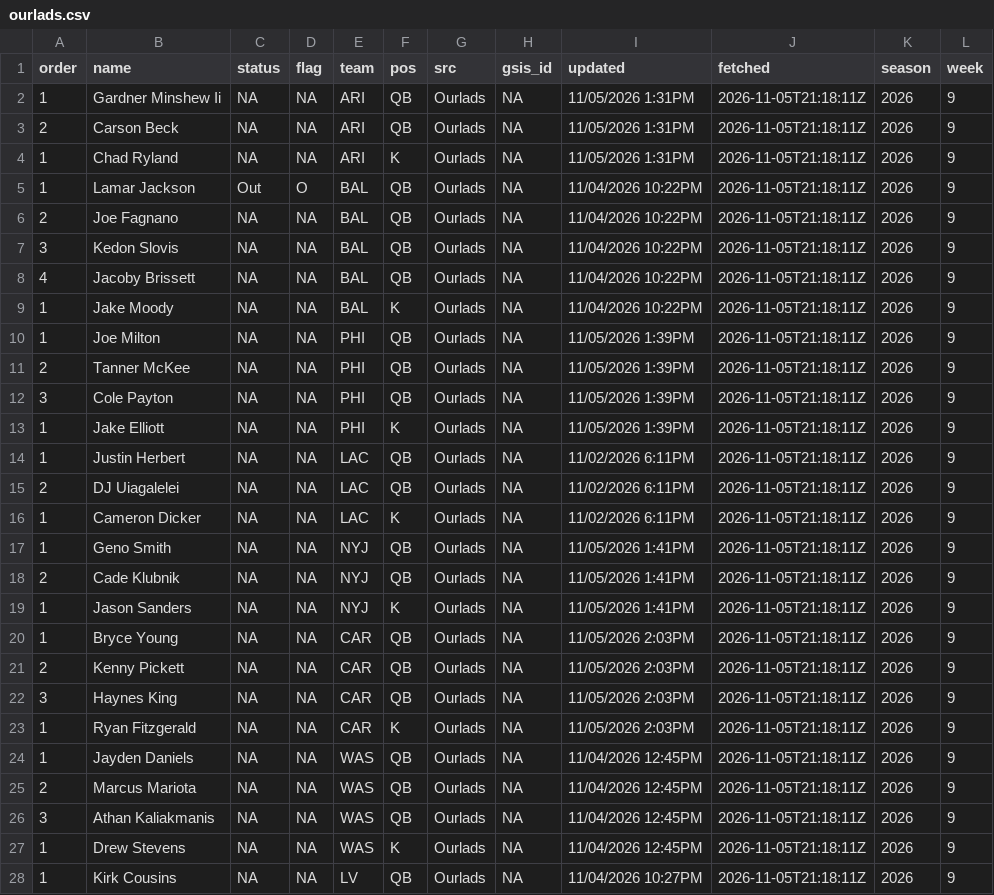
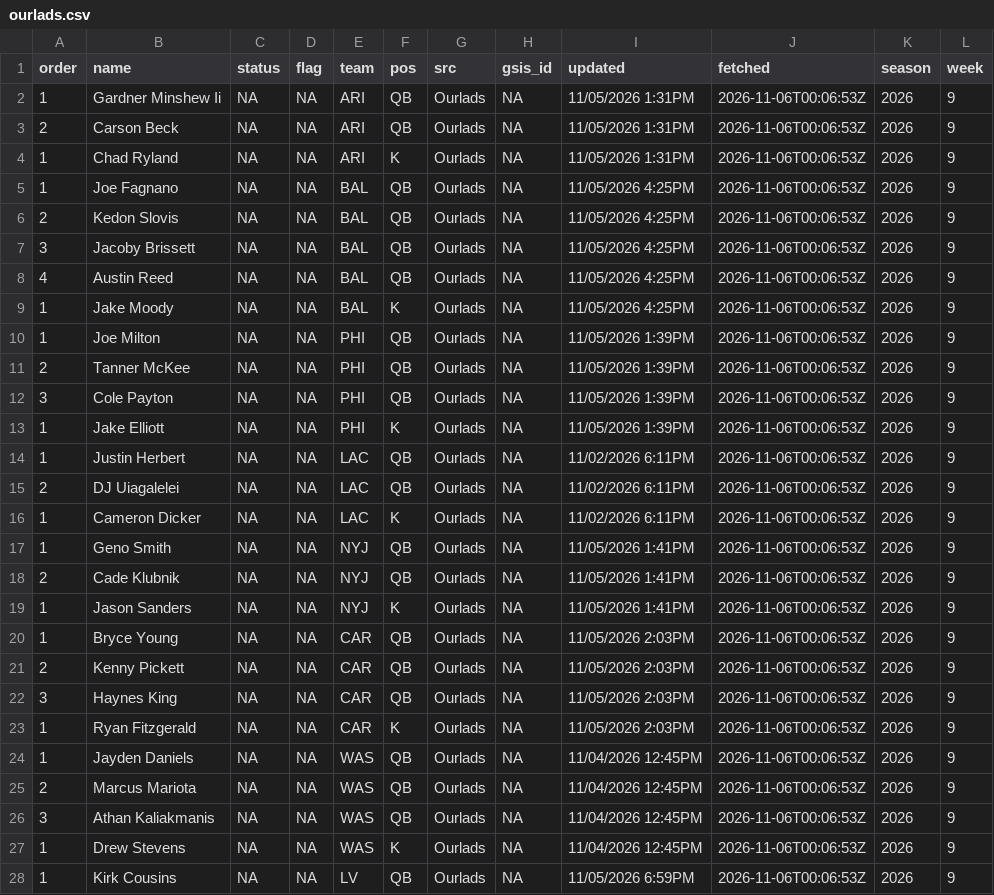
Before and after one commit to andrew-w-schroeder/dst-site, a CSV file: data/lines/sources/ourlads.csv, drawn as a sheet; only a part is shown; the diff covers the shown part only.

```diff
--- a/data/lines/sources/ourlads.csv
+++ b/data/lines/sources/ourlads.csv
@@ -1,28 +1,28 @@
 "order","name","status","flag","team","pos","src","gsis_id","updated","fetched","season","week"
-1,"Gardner Minshew Ii",NA,NA,"ARI","QB","Ourlads",NA,"11/05/2026 1:31PM","2026-11-05T21:18:11Z",2026,9
-2,"Carson Beck",NA,NA,"ARI","QB","Ourlads",NA,"11/05/2026 1:31PM","2026-11-05T21:18:11Z",2026,9
-1,"Chad Ryland",NA,NA,"ARI","K","Ourlads",NA,"11/05/2026 1:31PM","2026-11-05T21:18:11Z",2026,9
-1,"Lamar Jackson","Out","O","BAL","QB","Ourlads",NA,"11/04/2026 10:22PM","2026-11-05T21:18:11Z",2026,9
-2,"Joe Fagnano",NA,NA,"BAL","QB","Ourlads",NA,"11/04/2026 10:22PM","2026-11-05T21:18:11Z",2026,9
-3,"Kedon Slovis",NA,NA,"BAL","QB","Ourlads",NA,"11/04/2026 10:22PM","2026-11-05T21:18:11Z",2026,9
-4,"Jacoby Brissett",NA,NA,"BAL","QB","Ourlads",NA,"11/04/2026 10:22PM","2026-11-05T21:18:11Z",2026,9
-1,"Jake Moody",NA,NA,"BAL","K","Ourlads",NA,"11/04/2026 10:22PM","2026-11-05T21:18:11Z",2026,9
-1,"Joe Milton",NA,NA,"PHI","QB","Ourlads",NA,"11/05/2026 1:39PM","2026-11-05T21:18:11Z",2026,9
-2,"Tanner McKee",NA,NA,"PHI","QB","Ourlads",NA,"11/05/2026 1:39PM","2026-11-05T21:18:11Z",2026,9
-3,"Cole Payton",NA,NA,"PHI","QB","Ourlads",NA,"11/05/2026 1:39PM","2026-11-05T21:18:11Z",2026,9
-1,"Jake Elliott",NA,NA,"PHI","K","Ourlads",NA,"11/05/2026 1:39PM","2026-11-05T21:18:11Z",2026,9
-1,"Justin Herbert",NA,NA,"LAC","QB","Ourlads",NA,"11/02/2026 6:11PM","2026-11-05T21:18:11Z",2026,9
-2,"DJ Uiagalelei",NA,NA,"LAC","QB","Ourlads",NA,"11/02/2026 6:11PM","2026-11-05T21:18:11Z",2026,9
-1,"Cameron Dicker",NA,NA,"LAC","K","Ourlads",NA,"11/02/2026 6:11PM","2026-11-05T21:18:11Z",2026,9
-1,"Geno Smith",NA,NA,"NYJ","QB","Ourlads",NA,"11/05/2026 1:41PM","2026-11-05T21:18:11Z",2026,9
-2,"Cade Klubnik",NA,NA,"NYJ","QB","Ourlads",NA,"11/05/2026 1:41PM","2026-11-05T21:18:11Z",2026,9
-1,"Jason Sanders",NA,NA,"NYJ","K","Ourlads",NA,"11/05/2026 1:41PM","2026-11-05T21:18:11Z",2026,9
-1,"Bryce Young",NA,NA,"CAR","QB","Ourlads",NA,"11/05/2026 2:03PM","2026-11-05T21:18:11Z",2026,9
-2,"Kenny Pickett",NA,NA,"CAR","QB","Ourlads",NA,"11/05/2026 2:03PM","2026-11-05T21:18:11Z",2026,9
-3,"Haynes King",NA,NA,"CAR","QB","Ourlads",NA,"11/05/2026 2:03PM","2026-11-05T21:18:11Z",2026,9
-1,"Ryan Fitzgerald",NA,NA,"CAR","K","Ourlads",NA,"11/05/2026 2:03PM","2026-11-05T21:18:11Z",2026,9
-1,"Jayden Daniels",NA,NA,"WAS","QB","Ourlads",NA,"11/04/2026 12:45PM","2026-11-05T21:18:11Z",2026,9
-2,"Marcus Mariota",NA,NA,"WAS","QB","Ourlads",NA,"11/04/2026 12:45PM","2026-11-05T21:18:11Z",2026,9
-3,"Athan Kaliakmanis",NA,NA,"WAS","QB","Ourlads",NA,"11/04/2026 12:45PM","2026-11-05T21:18:11Z",2026,9
-1,"Drew Stevens",NA,NA,"WAS","K","Ourlads",NA,"11/04/2026 12:45PM","2026-11-05T21:18:11Z",2026,9
-1,"Kirk Cousins",NA,NA,"LV","QB","Ourlads",NA,"11/04/2026 10:27PM","2026-11-05T21:18:11Z",2026,9
+1,"Gardner Minshew Ii",NA,NA,"ARI","QB","Ourlads",NA,"11/05/2026 1:31PM","2026-11-06T00:06:53Z",2026,9
+2,"Carson Beck",NA,NA,"ARI","QB","Ourlads",NA,"11/05/2026 1:31PM","2026-11-06T00:06:53Z",2026,9
+1,"Chad Ryland",NA,NA,"ARI","K","Ourlads",NA,"11/05/2026 1:31PM","2026-11-06T00:06:53Z",2026,9
+1,"Joe Fagnano",NA,NA,"BAL","QB","Ourlads",NA,"11/05/2026 4:25PM","2026-11-06T00:06:53Z",2026,9
+2,"Kedon Slovis",NA,NA,"BAL","QB","Ourlads",NA,"11/05/2026 4:25PM","2026-11-06T00:06:53Z",2026,9
+3,"Jacoby Brissett",NA,NA,"BAL","QB","Ourlads",NA,"11/05/2026 4:25PM","2026-11-06T00:06:53Z",2026,9
+4,"Austin Reed",NA,NA,"BAL","QB","Ourlads",NA,"11/05/2026 4:25PM","2026-11-06T00:06:53Z",2026,9
+1,"Jake Moody",NA,NA,"BAL","K","Ourlads",NA,"11/05/2026 4:25PM","2026-11-06T00:06:53Z",2026,9
+1,"Joe Milton",NA,NA,"PHI","QB","Ourlads",NA,"11/05/2026 1:39PM","2026-11-06T00:06:53Z",2026,9
+2,"Tanner McKee",NA,NA,"PHI","QB","Ourlads",NA,"11/05/2026 1:39PM","2026-11-06T00:06:53Z",2026,9
+3,"Cole Payton",NA,NA,"PHI","QB","Ourlads",NA,"11/05/2026 1:39PM","2026-11-06T00:06:53Z",2026,9
+1,"Jake Elliott",NA,NA,"PHI","K","Ourlads",NA,"11/05/2026 1:39PM","2026-11-06T00:06:53Z",2026,9
+1,"Justin Herbert",NA,NA,"LAC","QB","Ourlads",NA,"11/02/2026 6:11PM","2026-11-06T00:06:53Z",2026,9
+2,"DJ Uiagalelei",NA,NA,"LAC","QB","Ourlads",NA,"11/02/2026 6:11PM","2026-11-06T00:06:53Z",2026,9
+1,"Cameron Dicker",NA,NA,"LAC","K","Ourlads",NA,"11/02/2026 6:11PM","2026-11-06T00:06:53Z",2026,9
+1,"Geno Smith",NA,NA,"NYJ","QB","Ourlads",NA,"11/05/2026 1:41PM","2026-11-06T00:06:53Z",2026,9
+2,"Cade Klubnik",NA,NA,"NYJ","QB","Ourlads",NA,"11/05/2026 1:41PM","2026-11-06T00:06:53Z",2026,9
+1,"Jason Sanders",NA,NA,"NYJ","K","Ourlads",NA,"11/05/2026 1:41PM","2026-11-06T00:06:53Z",2026,9
+1,"Bryce Young",NA,NA,"CAR","QB","Ourlads",NA,"11/05/2026 2:03PM","2026-11-06T00:06:53Z",2026,9
+2,"Kenny Pickett",NA,NA,"CAR","QB","Ourlads",NA,"11/05/2026 2:03PM","2026-11-06T00:06:53Z",2026,9
+3,"Haynes King",NA,NA,"CAR","QB","Ourlads",NA,"11/05/2026 2:03PM","2026-11-06T00:06:53Z",2026,9
+1,"Ryan Fitzgerald",NA,NA,"CAR","K","Ourlads",NA,"11/05/2026 2:03PM","2026-11-06T00:06:53Z",2026,9
+1,"Jayden Daniels",NA,NA,"WAS","QB","Ourlads",NA,"11/04/2026 12:45PM","2026-11-06T00:06:53Z",2026,9
+2,"Marcus Mariota",NA,NA,"WAS","QB","Ourlads",NA,"11/04/2026 12:45PM","2026-11-06T00:06:53Z",2026,9
+3,"Athan Kaliakmanis",NA,NA,"WAS","QB","Ourlads",NA,"11/04/2026 12:45PM","2026-11-06T00:06:53Z",2026,9
+1,"Drew Stevens",NA,NA,"WAS","K","Ourlads",NA,"11/04/2026 12:45PM","2026-11-06T00:06:53Z",2026,9
+1,"Kirk Cousins",NA,NA,"LV","QB","Ourlads",NA,"11/05/2026 6:59PM","2026-11-06T00:06:53Z",2026,9
```
Also changed, not shown: 1 removed row and 87 edited cells elsewhere in this file, data/dfs/dfs_proj_2026_wk09.csv, data/lines/ecr_history.csv, 45 other files.
